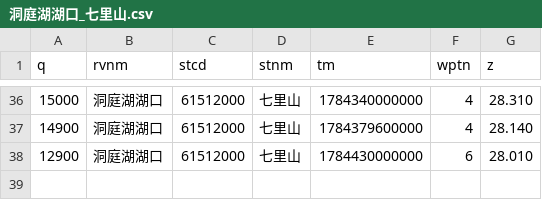
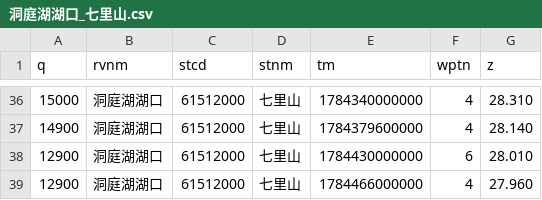
Before and after one commit to cadier-zhou/LongRiver, a CSV file: data/2026-07/洞庭湖湖口_七里山.csv, drawn as a sheet; only a part is shown, gaps mark what is left out; the diff names each change by its address in the sheet, - before the commit and + after, or states it on an @@ line.

```diff
--- a/data/2026-07/洞庭湖湖口_七里山.csv
+++ b/data/2026-07/洞庭湖湖口_七里山.csv
+row 39: 12900 | 洞庭湖湖口 | 61512000 | 七里山 | 1784466000000 | 4 | 27.960
```
Also changed, not shown: data/2026-07/汉江_丹江口水库.csv, data/2026-07/长江干流_三峡水库.csv, 12 other files.
